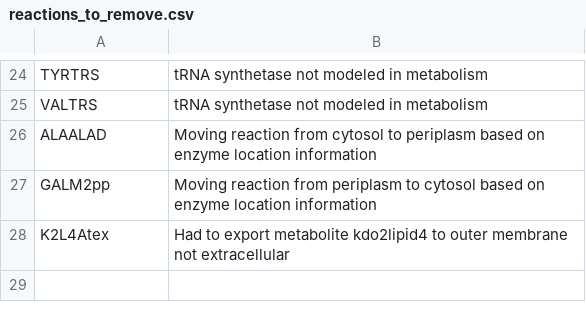
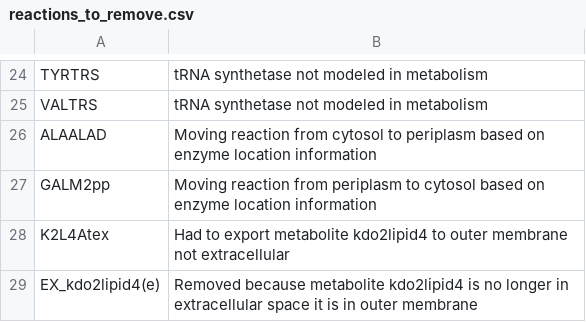
Before and after one commit to CovertLab/WholeCellEcoliRelease, a CSV file: data/interm_manual/reactions_to_remove.csv, drawn as a sheet; only a part is shown, gaps mark what is left out; the diff names each change by its address in the sheet, - before the commit and + after, or states it on an @@ line.

Commit message:
Deleted modeling exchange reaction for EX_kdo2lipid4(e)

```diff
--- a/data/interm_manual/reactions_to_remove.csv
+++ b/data/interm_manual/reactions_to_remove.csv
+row 29: EX_kdo2lipid4(e) | Removed because metabolite kdo2lipid4 is no longer in extracellular space it is in outer membrane
```
Also changed, not shown: data/parsed/reactions.csv.
